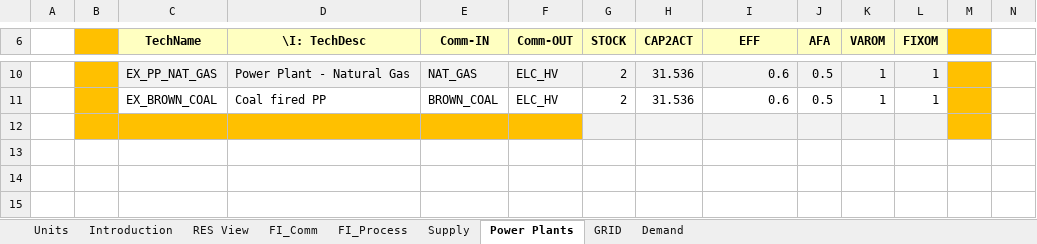
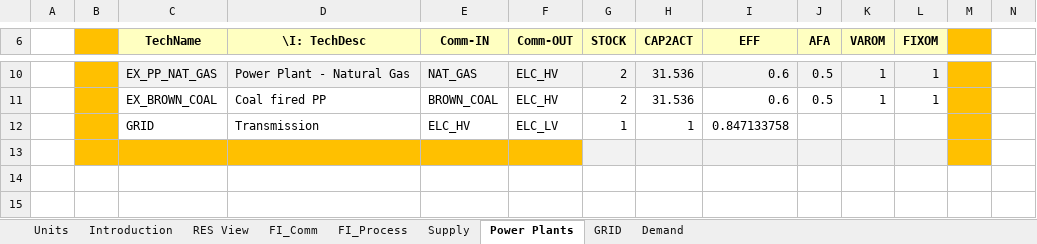
Before and after one commit to KubaP01/IERP, an Excel workbook: VT_ELAND_ALL_V01.xlsx, sheet Power Plants, drawn as a sheet; only a part is shown, gaps mark what is left out; the shorter side is filled out with more unchanged rows; values as stored, in another font and other column widths than the file's, no borders; charts and pictures not drawn; rows hold the shown columns only; the diff names each change by its address in the sheet, - before the commit and + after, or states it on an @@ line.

Commit message:
Add files via upload

```diff
--- a/VT_ELAND_ALL_V01.xlsx (sheet Power Plants)
+++ b/VT_ELAND_ALL_V01.xlsx (sheet Power Plants)
+row 12:  |  | GRID | Transmission | ELC_HV | ELC_LV | 1 | 1 | 0.847133758
```
Also changed, not shown: charts or pictures.
